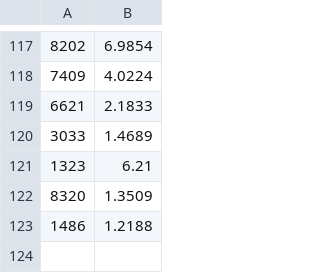
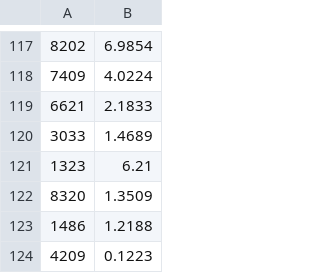
Before and after one commit to Team3128/2017-18-attendance-data, a CSV file: totalhours.csv, drawn as a sheet; only a part is shown, gaps mark what is left out.

Commit message:
Added Attendance Data for 2018-01-27

```diff
--- a/totalhours.csv
+++ b/totalhours.csv
@@ -123 +123,2 @@
 1486, 1.2188
+4209, 0.1223
```
